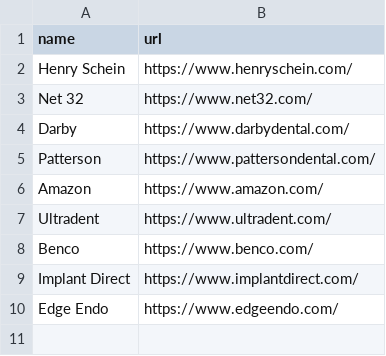
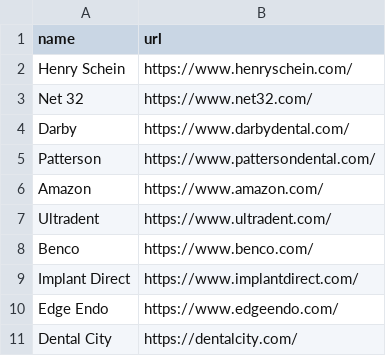
Before and after one commit to true-ant/ordo_back, a CSV file: apps/accounts/management/commands/csv/vendors.csv, drawn as a sheet; the diff names each change by its address in the sheet, - before the commit and + after, or states it on an @@ line.

Commit message:
integrated dental city linking

```diff
--- a/apps/accounts/management/commands/csv/vendors.csv
+++ b/apps/accounts/management/commands/csv/vendors.csv
+row 11: Dental City | https://dentalcity.com/
```
Also changed, not shown: 3 other files.
